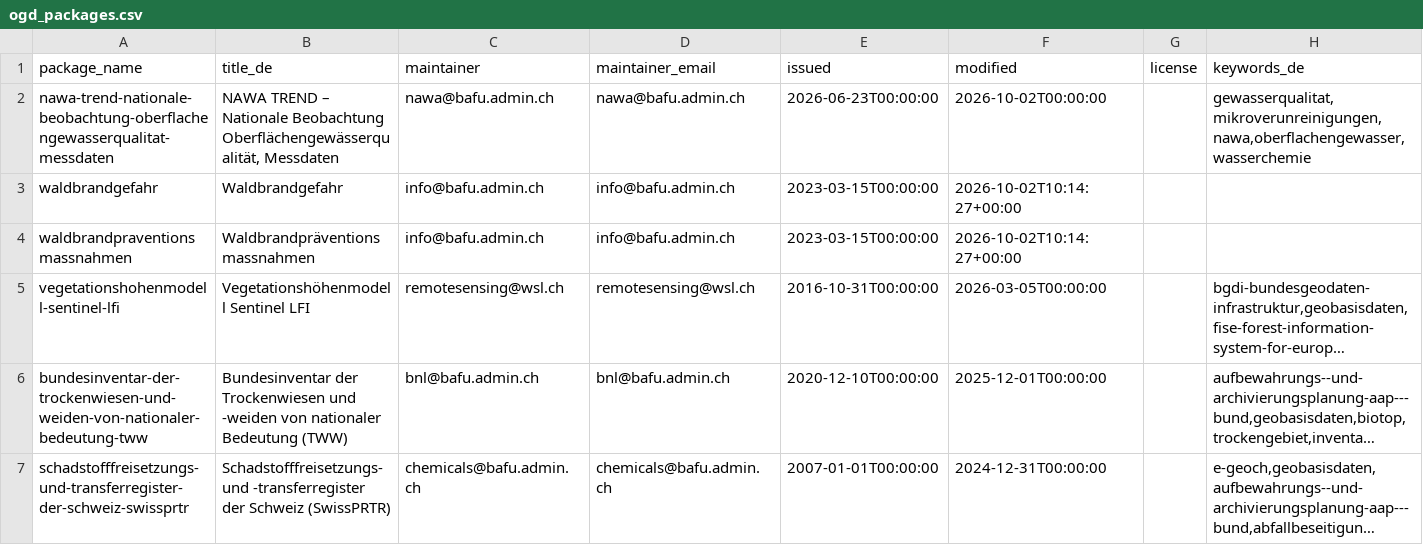
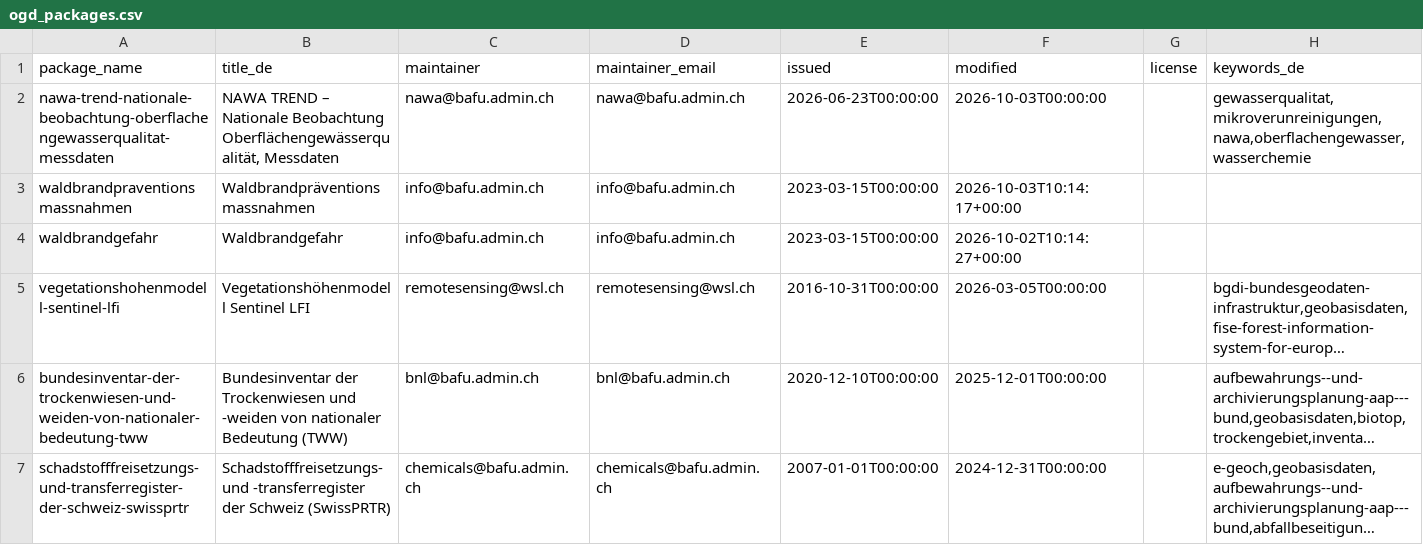
Before and after one commit to nrohrbach/OpenDataMonitoringBafu, a CSV file: ogd_packages.csv, drawn as a sheet; only a part is shown; long unchanged cells end in …; removed rows and columns are numbered as before the commit, all else as after; the diff names each change by its address in the sheet, - before the commit and + after, or states it on an @@ line.

```diff
--- a/ogd_packages.csv
+++ b/ogd_packages.csv
-F2 (modified): 2026-10-02T00:00:00
+F2 (modified): 2026-10-03T00:00:00
+row 3: waldbrandpraventionsmassnahmen | Waldbrandpräventionsmassnahmen | info@bafu.admin.ch | info@bafu.admin.ch | 2023-03-15T00:00:00 | 2026-10-03T10:14:17+00:00
-row 4: waldbrandpraventionsmassnahmen | Waldbrandpräventionsmassnahmen | info@bafu.admin.ch | info@bafu.admin.ch | 2023-03-15T00:00:00 | 2026-10-02T10:14:27+00:00
```
Also changed, not shown: ogd_resources.csv.
